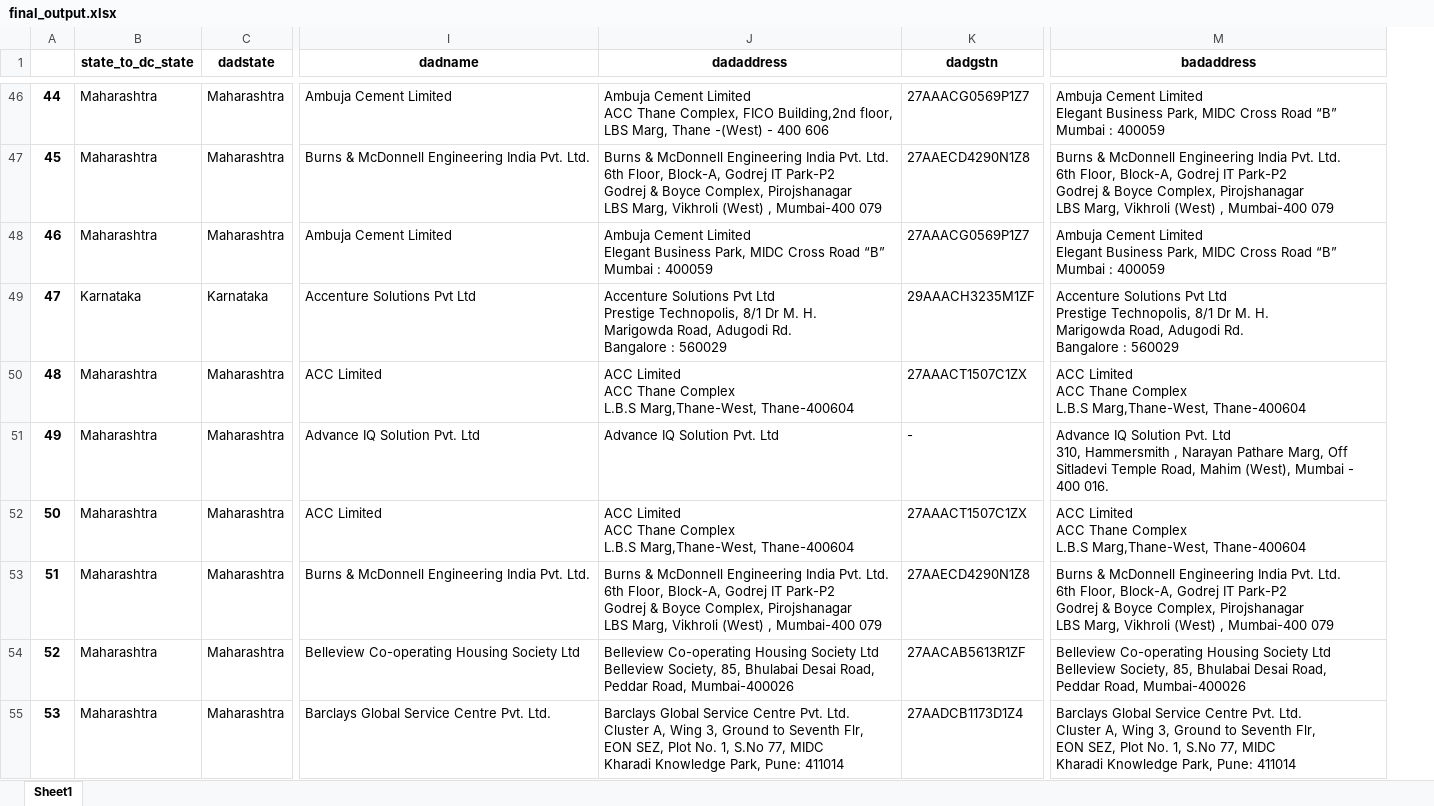
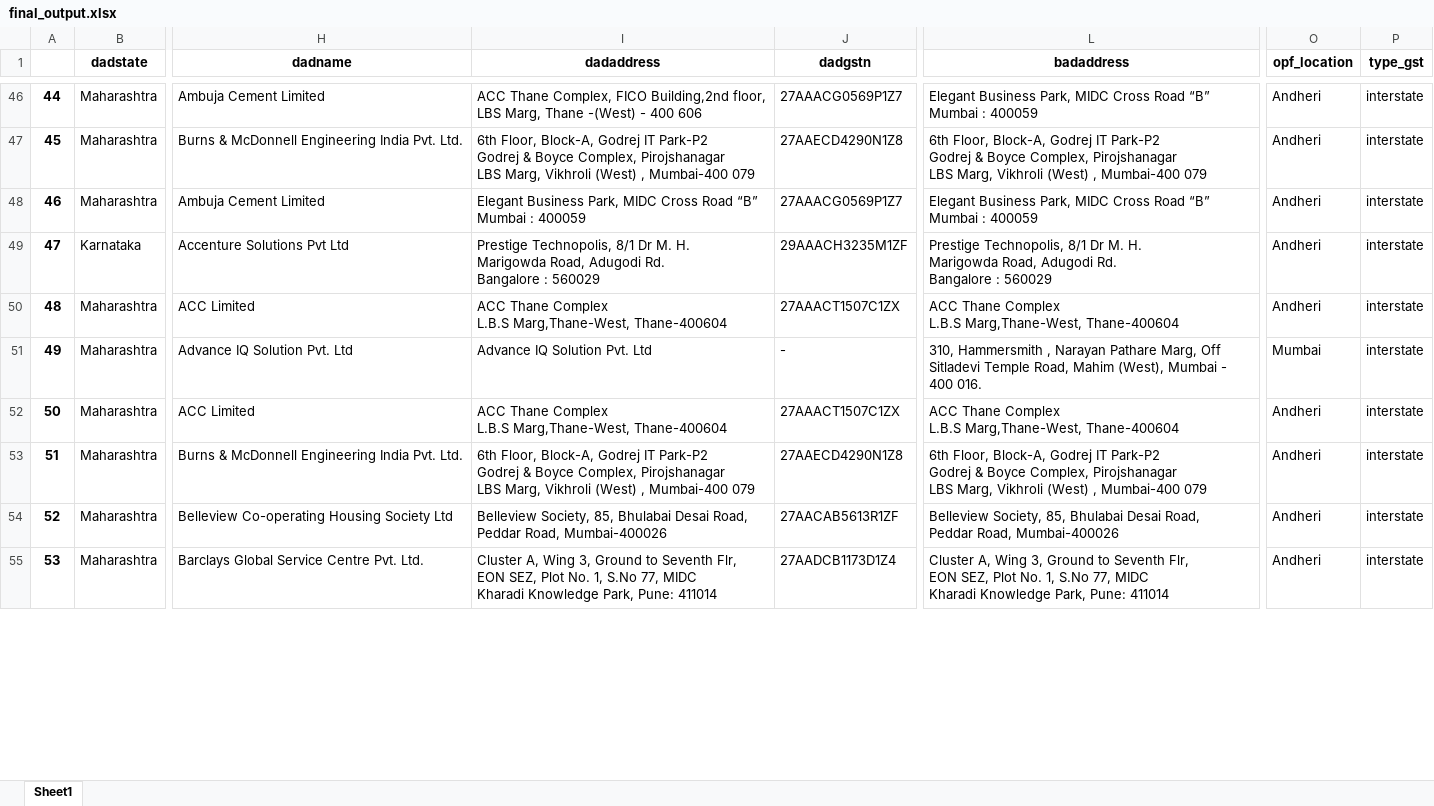
Before and after one commit to rishabh-bhatnagar/galaxy, an Excel workbook: pwd/final_output.xlsx, sheet Sheet1, drawn as a sheet; only a part is shown, gaps mark what is left out; values as stored, in another font and other column widths than the file's, no borders; removed rows and columns are numbered as before the commit, all else as after; ↵ is a line break in a cell; the diff covers the shown part only; the diff names each change by its address in the sheet, - before the commit and + after, or states it on an @@ line.

Commit message:
modified code to include gst type

```diff
--- a/pwd/final_output.xlsx (sheet Sheet1)
+++ b/pwd/final_output.xlsx (sheet Sheet1)
-column B (state_to_dc_state), rows 46-55: Maharashtra | Maharashtra | Maharashtra | Karnataka | Maharashtra | Maharashtra | Maharashtra | Maharashtra | Maharashtra | Maharashtra
+column O (opf_location), rows 46-55: Andheri | Andheri | Andheri | Andheri | Andheri | Mumbai | Andheri | Andheri | Andheri | Andheri
+column P (type_gst), rows 46-55: all interstate
-I46 (dadaddress): Ambuja Cement Limited ↵ ACC Thane…
+I46 (dadaddress): ACC Thane…
-L46 (badaddress): Ambuja Cement Limited ↵ Elegant Business…
+L46 (badaddress): Elegant Business…
-I47 (dadaddress): Burns & McDonnell Engineering India Pvt. Ltd. ↵ 6th Floor,…
+I47 (dadaddress): 6th Floor,…
-L47 (badaddress): Burns & McDonnell Engineering India Pvt. Ltd. ↵ 6th Floor,…
+L47 (badaddress): 6th Floor,…
-I48 (dadaddress): Ambuja Cement Limited ↵ Elegant Business…
+I48 (dadaddress): Elegant Business…
-L48 (badaddress): Ambuja Cement Limited ↵ Elegant Business…
+L48 (badaddress): Elegant Business…
-I49 (dadaddress): Accenture Solutions Pvt Ltd ↵ Prestige Technopolis,…
+I49 (dadaddress): Prestige Technopolis,…
-L49 (badaddress): Accenture Solutions Pvt Ltd ↵ Prestige Technopolis,…
+L49 (badaddress): Prestige Technopolis,…
-I50 (dadaddress): ACC Limited ↵ ACC Thane Complex…
+I50 (dadaddress): ACC Thane Complex…
-L50 (badaddress): ACC Limited ↵ ACC Thane Complex…
+L50 (badaddress): ACC Thane Complex…
-L51 (badaddress): Advance IQ Solution Pvt. Ltd ↵ 310, Hammersmith…
+L51 (badaddress): 310, Hammersmith…
-I52 (dadaddress): ACC Limited ↵ ACC Thane Complex…
+I52 (dadaddress): ACC Thane Complex…
-L52 (badaddress): ACC Limited ↵ ACC Thane Complex…
+L52 (badaddress): ACC Thane Complex…
-I53 (dadaddress): Burns & McDonnell Engineering India Pvt. Ltd. ↵ 6th Floor,…
+I53 (dadaddress): 6th Floor,…
-L53 (badaddress): Burns & McDonnell Engineering India Pvt. Ltd. ↵ 6th Floor,…
+L53 (badaddress): 6th Floor,…
-I54 (dadaddress): Belleview Co-operating Housing Society Ltd ↵ Belleview Society, 85,…
+I54 (dadaddress): Belleview Society, 85,…
-L54 (badaddress): Belleview Co-operating Housing Society Ltd ↵ Belleview Society, 85,…
+L54 (badaddress): Belleview Society, 85,…
-I55 (dadaddress): Barclays Global Service Centre Pvt. Ltd. ↵ Cluster A,…
+I55 (dadaddress): Cluster A,…
-L55 (badaddress): Barclays Global Service Centre Pvt. Ltd. ↵ Cluster A,…
+L55 (badaddress): Cluster A,…
```
Also changed, not shown: 227 edited cells elsewhere in this sheet, 1 other file.
